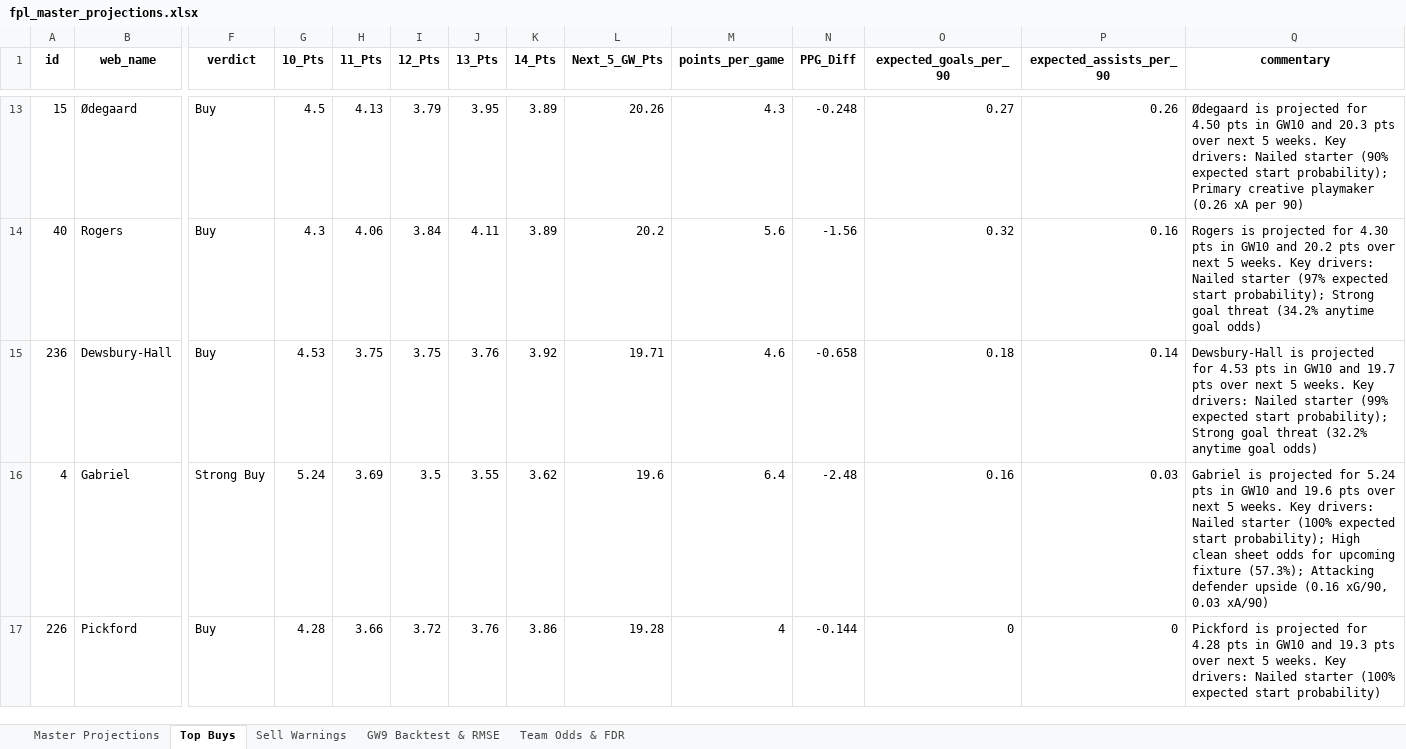
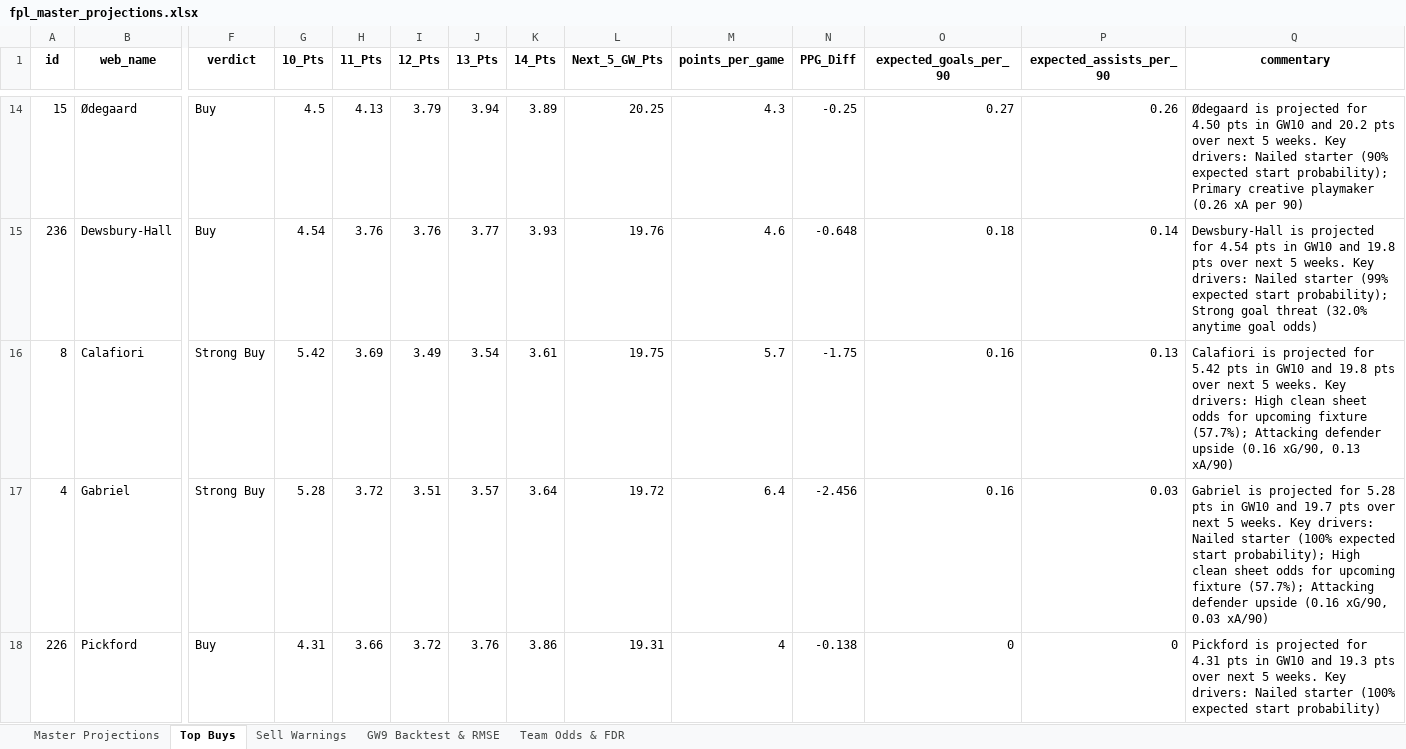
Before and after one commit to haydencordeiro/tempfpl, an Excel workbook: fpl_master_projections.xlsx, sheet Top Buys, drawn as a sheet; only a part is shown, gaps mark what is left out; values as stored, in another font and other column widths than the file's, no borders; removed rows and columns are numbered as before the commit, all else as after; rows hold the shown columns only; the diff covers the shown part only; the diff names each change by its address in the sheet, - before the commit and + after, or states it on an @@ line.

```diff
--- a/fpl_master_projections.xlsx (sheet Top Buys)
+++ b/fpl_master_projections.xlsx (sheet Top Buys)
-J14 (13_Pts): 3.95
+J14 (13_Pts): 3.94
-L14 (Next_5_GW_Pts): 20.26
+L14 (Next_5_GW_Pts): 20.25
-N14 (PPG_Diff): -0.248
+N14 (PPG_Diff): -0.25
-Q14 (commentary): …GW10 and 20.3 pts over…
+Q14 (commentary): …GW10 and 20.2 pts over…
-row 14: 40 | Rogers | Buy | 4.3 | 4.06 | 3.84 | 4.11 | 3.89 | 20.2 | 5.6 | -1.56 | 0.32 | 0.16 | Rogers is projected for 4.30 pts in GW10 and 20.2 pts over next 5 weeks. Key drivers: Nailed starter (97% expected start probability); Strong goal threat (34.2% anytime goal odds)
-G15 (10_Pts): 4.53
+G15 (10_Pts): 4.54
-H15 (11_Pts): 3.75
+H15 (11_Pts): 3.76
-I15 (12_Pts): 3.75
+I15 (12_Pts): 3.76
-J15 (13_Pts): 3.76
+J15 (13_Pts): 3.77
-K15 (14_Pts): 3.92
+K15 (14_Pts): 3.93
-L15 (Next_5_GW_Pts): 19.71
+L15 (Next_5_GW_Pts): 19.76
-N15 (PPG_Diff): -0.658
+N15 (PPG_Diff): -0.648
-Q15 (commentary): …projected for 4.53 pts in GW10 and 19.7 pts over next 5 weeks. Key drivers: Nailed starter (99% expected start probability); Strong goal threat (32.2% anytime goal…
+Q15 (commentary): …projected for 4.54 pts in GW10 and 19.8 pts over next 5 weeks. Key drivers: Nailed starter (99% expected start probability); Strong goal threat (32.0% anytime goal…
+row 16: 8 | Calafiori | Strong Buy | 5.42 | 3.69 | 3.49 | 3.54 | 3.61 | 19.75 | 5.7 | -1.75 | 0.16 | 0.13 | Calafiori is projected for 5.42 pts in GW10 and 19.8 pts over next 5 weeks. Key drivers: High clean sheet odds for upcoming fixture (57.7%); Attacking defender upside (0.16 xG/90, 0.13 xA/90)
-G17 (10_Pts): 5.24
+G17 (10_Pts): 5.28
-H17 (11_Pts): 3.69
+H17 (11_Pts): 3.72
-I17 (12_Pts): 3.5
+I17 (12_Pts): 3.51
-J17 (13_Pts): 3.55
+J17 (13_Pts): 3.57
-K17 (14_Pts): 3.62
+K17 (14_Pts): 3.64
-L17 (Next_5_GW_Pts): 19.6
+L17 (Next_5_GW_Pts): 19.72
-N17 (PPG_Diff): -2.48
+N17 (PPG_Diff): -2.456
-Q17 (commentary): …projected for 5.24 pts in GW10 and 19.6 pts over next 5 weeks. Key drivers: Nailed starter (100% expected start probability); High clean sheet odds for upcoming fixture (57.3%); Attacking defender…
+Q17 (commentary): …projected for 5.28 pts in GW10 and 19.7 pts over next 5 weeks. Key drivers: Nailed starter (100% expected start probability); High clean sheet odds for upcoming fixture (57.7%); Attacking defender…
-G18 (10_Pts): 4.28
+G18 (10_Pts): 4.31
-L18 (Next_5_GW_Pts): 19.28
+L18 (Next_5_GW_Pts): 19.31
-N18 (PPG_Diff): -0.144
+N18 (PPG_Diff): -0.138
-Q18 (commentary): …projected for 4.28 pts in…
+Q18 (commentary): …projected for 4.31 pts in…
```
Also changed, not shown: 2 added rows, 5 removed rows and 65 edited cells elsewhere in this sheet, sheet Master Projections, sheet Sell Warnings, sheet Team Odds & FDR, 2 other files.
